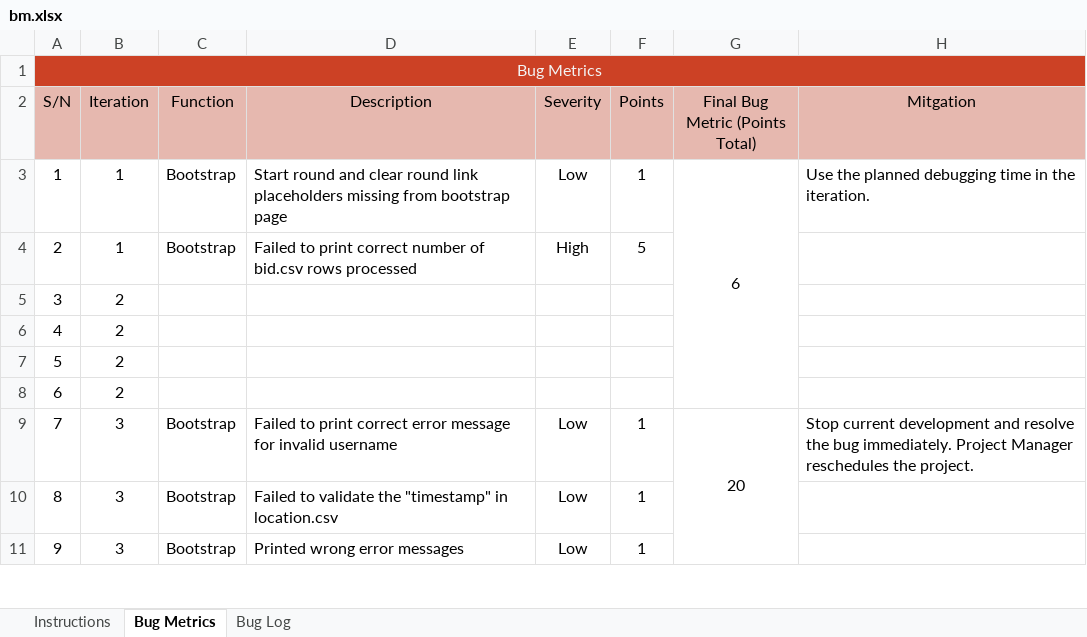
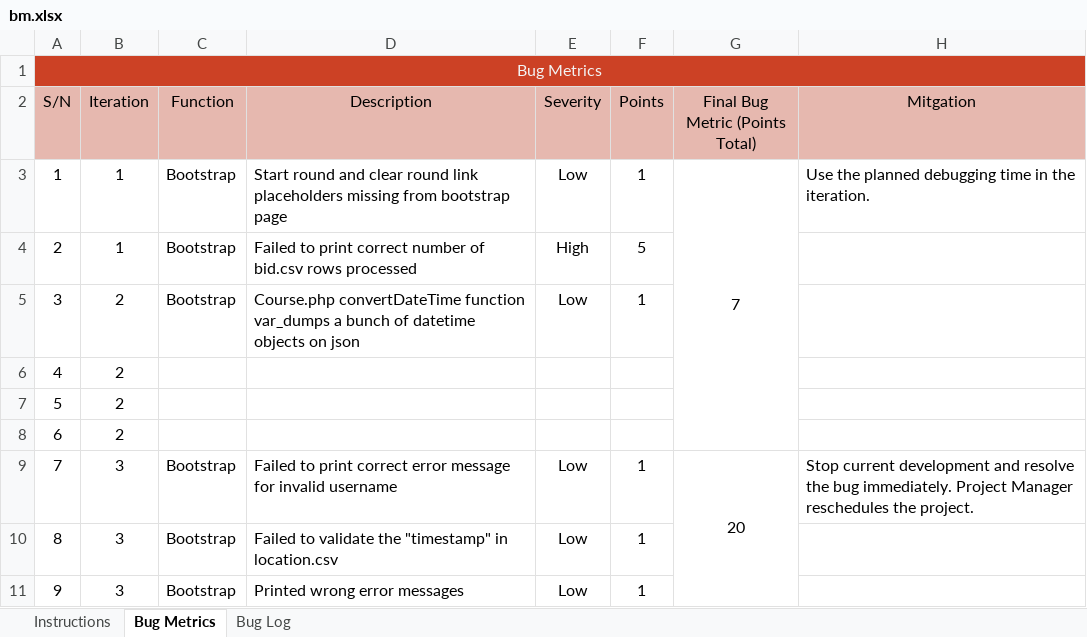
Before and after one commit to weichen-0/Bidding-Online-System, an Excel workbook: metrics/bm.xlsx, sheet Bug Metrics, drawn as a sheet; only a part is shown; values as stored, in another font and other column widths than the file's, no borders; conditional formats not drawn; the diff names each change by its address in the sheet, - before the commit and + after, or states it on an @@ line.

```diff
--- a/metrics/bm.xlsx (sheet Bug Metrics)
+++ b/metrics/bm.xlsx (sheet Bug Metrics)
-G3 (Final Bug Metric (Points Total)): 6
+G3 (Final Bug Metric (Points Total)): 7
-C5 (Function): (empty)
+C5 (Function): Bootstrap
-D5 (Description): (empty)
+D5 (Description): Course.php convertDateTime function var_dumps a bunch of datetime objects on json
-E5 (Severity): (empty)
+E5 (Severity): Low
-F5 (Points): (empty)
+F5 (Points): 1
```
Also changed, not shown: sheet Bug Log.
